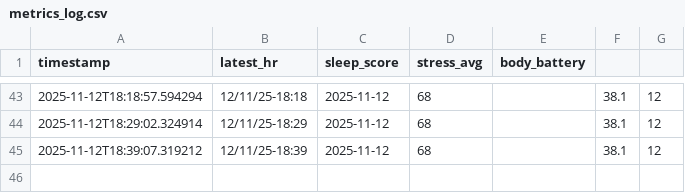
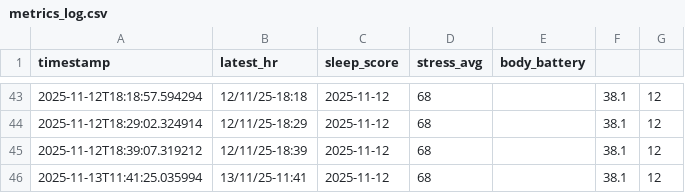
Before and after one commit to Kote87/pitu, a CSV file: data/metrics_log.csv, drawn as a sheet; only a part is shown, gaps mark what is left out.

Commit message:
data: 2025-11-13 11:41 snapshot

```diff
--- a/data/metrics_log.csv
+++ b/data/metrics_log.csv
@@ -45 +45,2 @@ timestamp,latest_hr,sleep_score,stress_avg,body_battery
 2025-11-12T18:39:07.319212,12/11/25-18:39,2025-11-12,68,,38.1,12
+2025-11-13T11:41:25.035994,13/11/25-11:41,2025-11-12,68,,38.1,12
```
Also changed, not shown: 1 other file.
